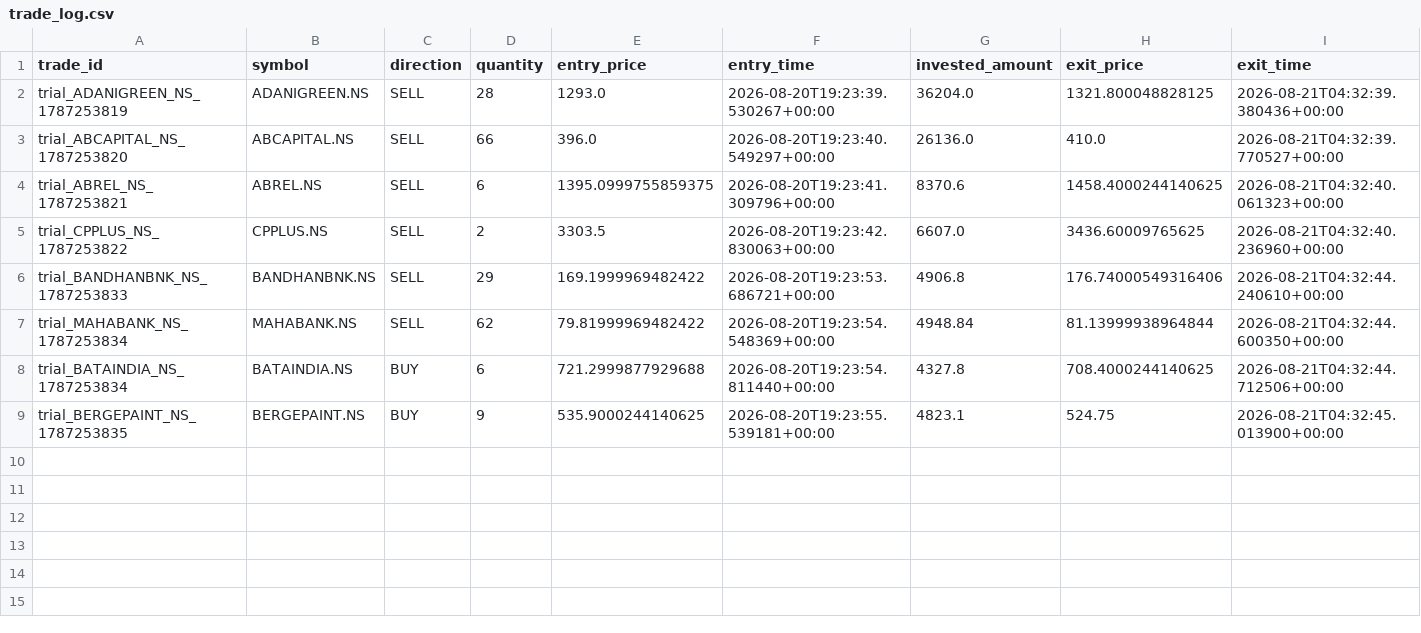
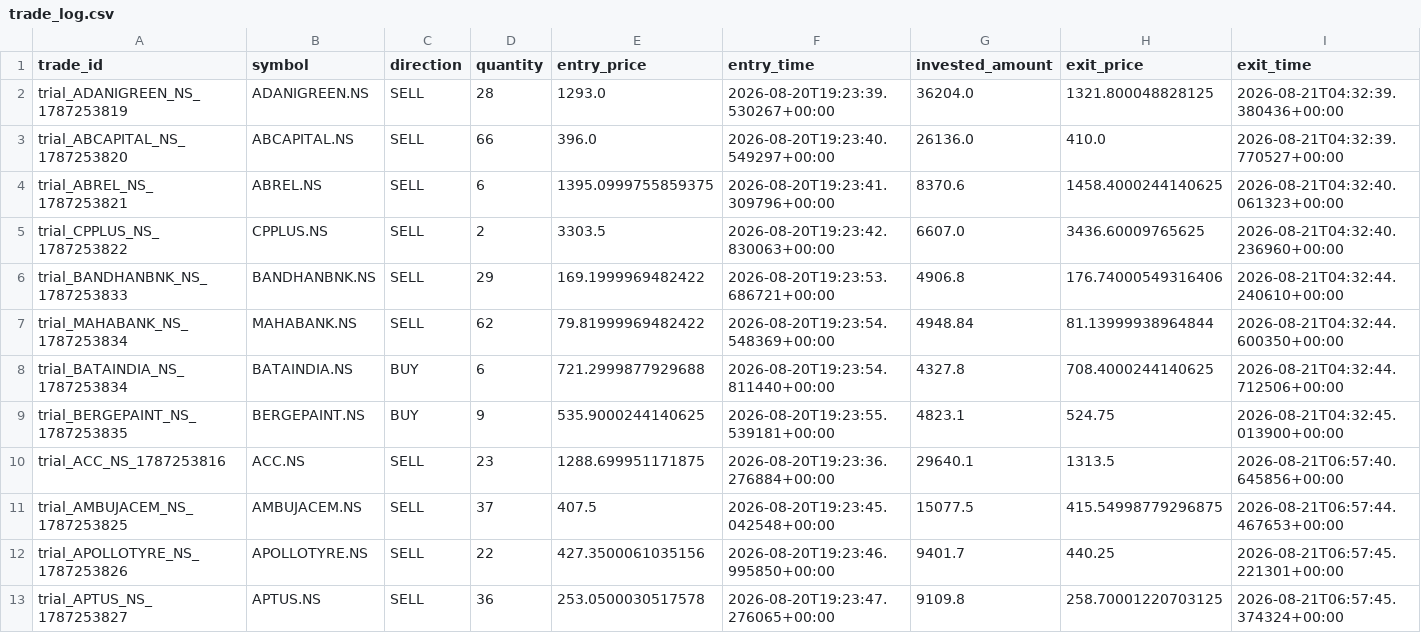
Before and after one commit to gobo-pixel/Professional-setup-of-swing-trading-Fixed-version2, a CSV file: storage/trial_trades/trade_log.csv, drawn as a sheet; only a part is shown; rows hold the shown columns only; the diff names each change by its address in the sheet, - before the commit and + after, or states it on an @@ line.

```diff
--- a/storage/trial_trades/trade_log.csv
+++ b/storage/trial_trades/trade_log.csv
+row 10: trial_ACC_NS_1787253816 | ACC.NS | SELL | 23 | 1288.699951171875 | 2026-08-20T19:23:36.276884+00:00 | 29640.1 | 1313.5 | 2026-08-21T06:57:40.645856+00:00
+row 11: trial_AMBUJACEM_NS_1787253825 | AMBUJACEM.NS | SELL | 37 | 407.5 | 2026-08-20T19:23:45.042548+00:00 | 15077.5 | 415.54998779296875 | 2026-08-21T06:57:44.467653+00:00
+row 12: trial_APOLLOTYRE_NS_1787253826 | APOLLOTYRE.NS | SELL | 22 | 427.3500061035156 | 2026-08-20T19:23:46.995850+00:00 | 9401.7 | 440.25 | 2026-08-21T06:57:45.221301+00:00
+row 13: trial_APTUS_NS_1787253827 | APTUS.NS | SELL | 36 | 253.0500030517578 | 2026-08-20T19:23:47.276065+00:00 | 9109.8 | 258.70001220703125 | 2026-08-21T06:57:45.374324+00:00
```
Also changed, not shown: 1 other file.
